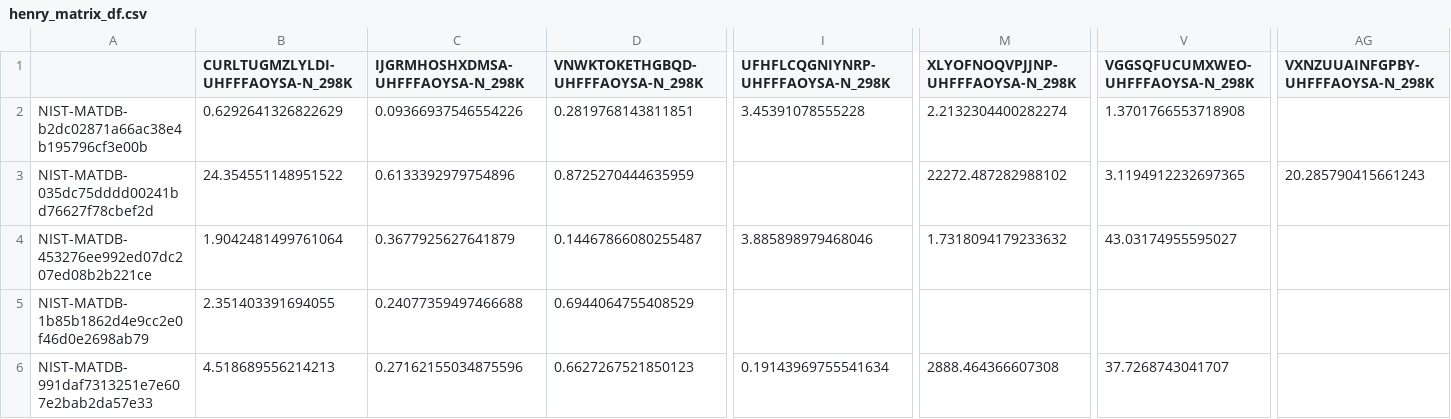
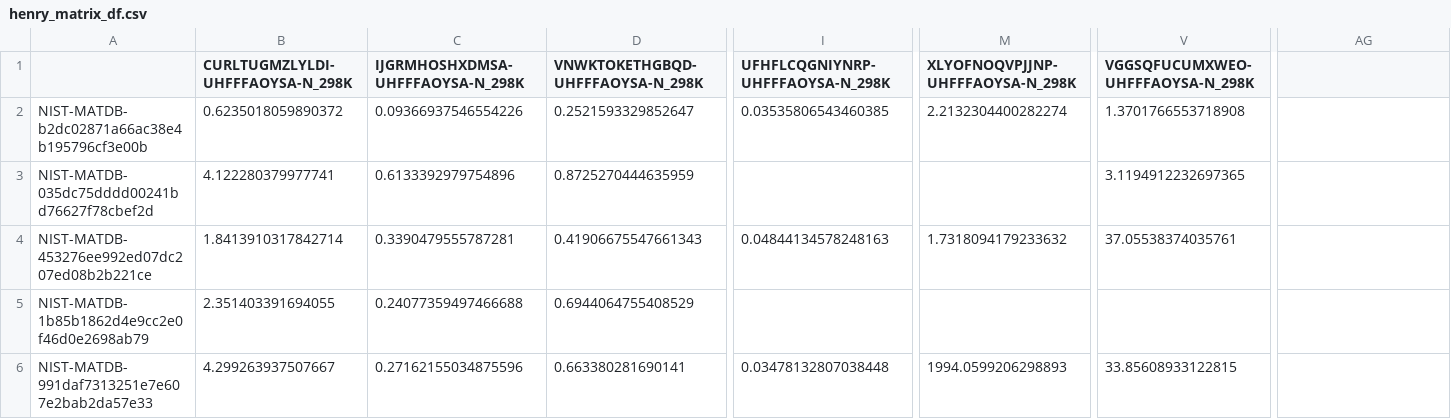
Before and after one commit to SimonEnsemble/material_recommendation_system, a CSV file: data/henry_matrix_df.csv, drawn as a sheet; only a part is shown, gaps mark what is left out; the diff covers the shown part only; the diff names each change by its address in the sheet, - before the commit and + after, or states it on an @@ line.

Commit message:
Updated Henry matrices

```diff
--- a/data/henry_matrix_df.csv
+++ b/data/henry_matrix_df.csv
-AG1: VXNZUUAINFGPBY-UHFFFAOYSA-N_298K
+AG1: (empty)
-B2 (CURLTUGMZLYLDI-UHFFFAOYSA-N_298K): 0.6292641326822629
+B2 (CURLTUGMZLYLDI-UHFFFAOYSA-N_298K): 0.6235018059890372
-D2 (VNWKTOKETHGBQD-UHFFFAOYSA-N_298K): 0.2819768143811851
+D2 (VNWKTOKETHGBQD-UHFFFAOYSA-N_298K): 0.2521593329852647
-I2 (UFHFLCQGNIYNRP-UHFFFAOYSA-N_298K): 3.45391078555228
+I2 (UFHFLCQGNIYNRP-UHFFFAOYSA-N_298K): 0.03535806543460385
-B3 (CURLTUGMZLYLDI-UHFFFAOYSA-N_298K): 24.354551148951522
+B3 (CURLTUGMZLYLDI-UHFFFAOYSA-N_298K): 4.122280379977741
-M3 (XLYOFNOQVPJJNP-UHFFFAOYSA-N_298K): 22272.487282988102
+M3 (XLYOFNOQVPJJNP-UHFFFAOYSA-N_298K): (empty)
-AG3: 20.285790415661243
+AG3: (empty)
-B4 (CURLTUGMZLYLDI-UHFFFAOYSA-N_298K): 1.9042481499761064
+B4 (CURLTUGMZLYLDI-UHFFFAOYSA-N_298K): 1.8413910317842714
-C4 (IJGRMHOSHXDMSA-UHFFFAOYSA-N_298K): 0.3677925627641879
+C4 (IJGRMHOSHXDMSA-UHFFFAOYSA-N_298K): 0.3390479555787281
-D4 (VNWKTOKETHGBQD-UHFFFAOYSA-N_298K): 0.14467866080255487
+D4 (VNWKTOKETHGBQD-UHFFFAOYSA-N_298K): 0.41906675547661343
-I4 (UFHFLCQGNIYNRP-UHFFFAOYSA-N_298K): 3.885898979468046
+I4 (UFHFLCQGNIYNRP-UHFFFAOYSA-N_298K): 0.04844134578248163
-V4 (VGGSQFUCUMXWEO-UHFFFAOYSA-N_298K): 43.03174955595027
+V4 (VGGSQFUCUMXWEO-UHFFFAOYSA-N_298K): 37.05538374035761
-B6 (CURLTUGMZLYLDI-UHFFFAOYSA-N_298K): 4.518689556214213
+B6 (CURLTUGMZLYLDI-UHFFFAOYSA-N_298K): 4.299263937507667
-D6 (VNWKTOKETHGBQD-UHFFFAOYSA-N_298K): 0.6627267521850123
+D6 (VNWKTOKETHGBQD-UHFFFAOYSA-N_298K): 0.663380281690141
-I6 (UFHFLCQGNIYNRP-UHFFFAOYSA-N_298K): 0.19143969755541634
+I6 (UFHFLCQGNIYNRP-UHFFFAOYSA-N_298K): 0.03478132807038448
-M6 (XLYOFNOQVPJJNP-UHFFFAOYSA-N_298K): 2888.464366607308
+M6 (XLYOFNOQVPJJNP-UHFFFAOYSA-N_298K): 1994.0599206298893
-V6 (VGGSQFUCUMXWEO-UHFFFAOYSA-N_298K): 37.7268743041707
+V6 (VGGSQFUCUMXWEO-UHFFFAOYSA-N_298K): 33.85608933122815
```
Also changed, not shown: 2 added rows, 5 removed rows and 95 edited cells elsewhere in this file, data/henry_matrix_df_h.csv, 2 other files.
